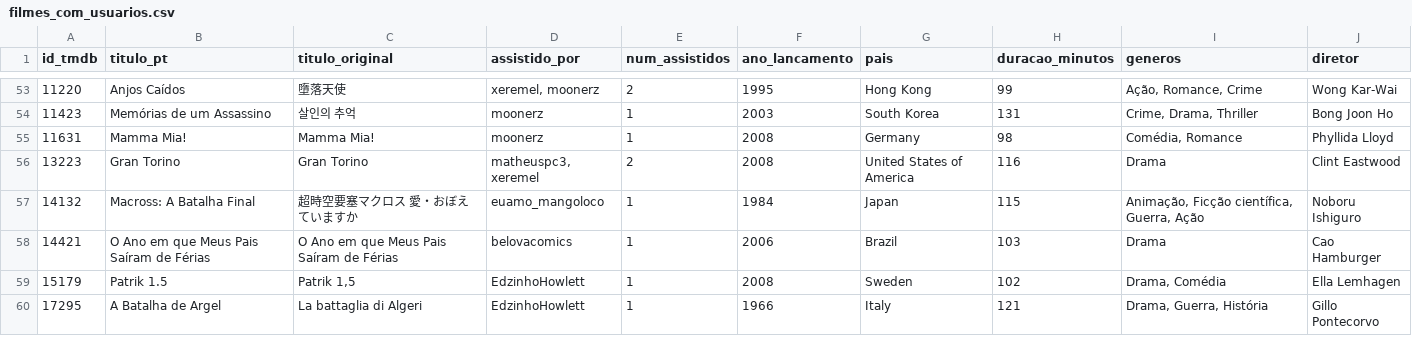
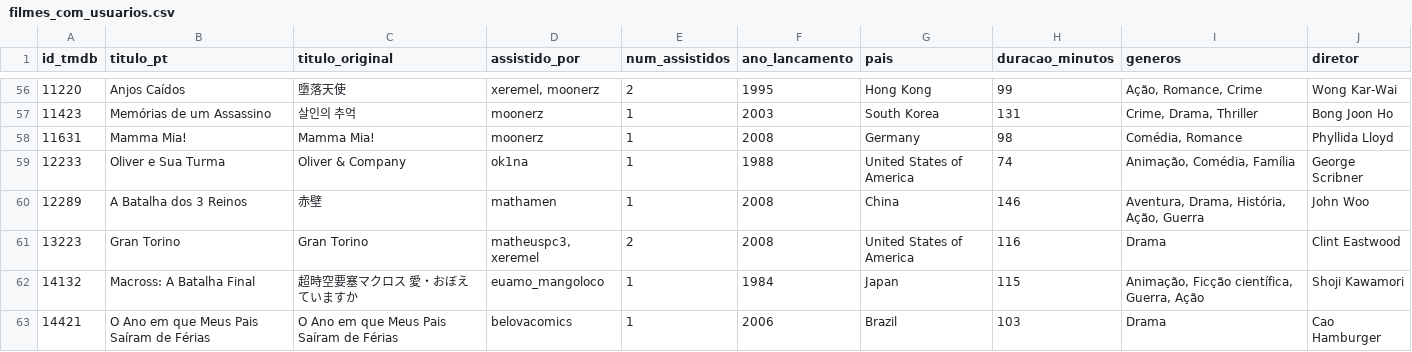
Before and after one commit to Gallicchio-Tavares/Analise-estatistica-participantes, a CSV file: 2026/filmes_com_usuarios.csv, drawn as a sheet; only a part is shown, gaps mark what is left out; the shorter side is filled out with more unchanged rows; the diff covers the shown part only.

```diff
--- a/2026/filmes_com_usuarios.csv
+++ b/2026/filmes_com_usuarios.csv
@@ -55,4 +58,6 @@
 11631,Mamma Mia!,Mamma Mia!,moonerz,1,2008,Germany,98,"Comédia, Romance",Phyllida Lloyd
+12233,Oliver e Sua Turma,Oliver & Company,ok1na,1,1988,United States of America,74,"Animação, Comédia, Família",George Scribner
+12289,A Batalha dos 3 Reinos,赤壁,mathamen,1,2008,China,146,"Aventura, Drama, História, Ação, Guerra",John Woo
 13223,Gran Torino,Gran Torino,"matheuspc3, xeremel",2,2008,United States of America,116,Drama,Clint Eastwood
-14132,Macross: A Batalha Final,超時空要塞マクロス 愛・おぼえていますか,euamo_mangoloco,1,1984,Japan,115,"Animação, Ficção científica, Guerra, Ação",Noboru Ishiguro
+14132,Macross: A Batalha Final,超時空要塞マクロス 愛・おぼえていますか,euamo_mangoloco,1,1984,Japan,115,"Animação, Ficção científica, Guerra, Ação",Shoji Kawamori
 14421,O Ano em que Meus Pais Saíram de Férias,O Ano em que Meus Pais Saíram de Férias,belovacomics,1,2006,Brazil,103,Drama,Cao Hamburger
```
Also changed, not shown: 15 added rows and 11 edited cells elsewhere in this file, 2026/filmes_vistos.csv, 2026/missoes.csv, 3 other files.
